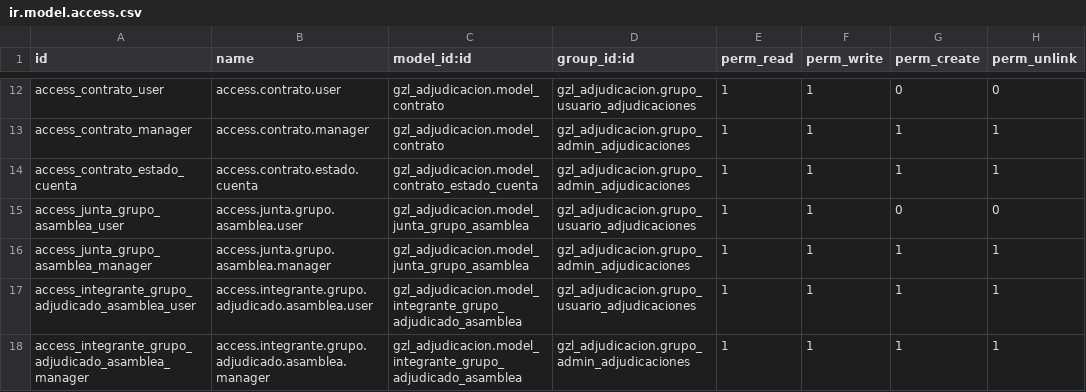
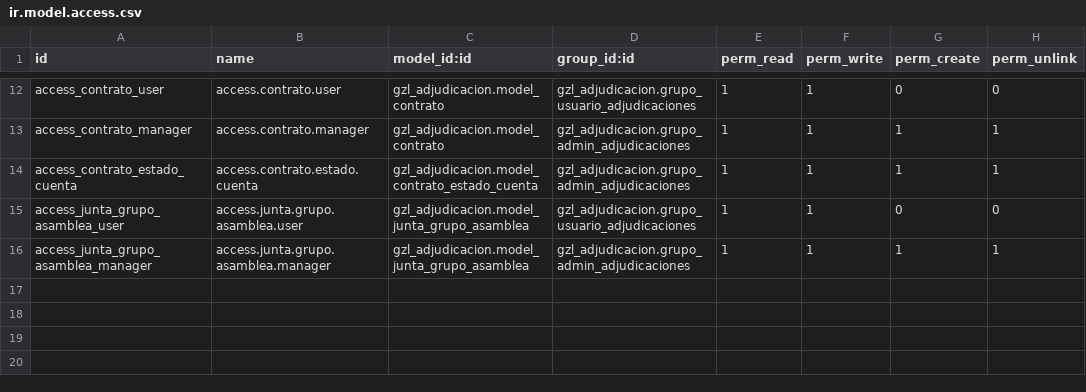
Before and after one commit to aigiler/promoautoecuador, a CSV file: gzl_adjudicacion/security/ir.model.access.csv, drawn as a sheet; only a part is shown, gaps mark what is left out; the diff names each change by its address in the sheet, - before the commit and + after, or states it on an @@ line.

Commit message:
Update ir.model.access.csv

```diff
--- a/gzl_adjudicacion/security/ir.model.access.csv
+++ b/gzl_adjudicacion/security/ir.model.access.csv
-row 17: access_integrante_grupo_adjudicado_asamblea_user | access.integrante.grupo.adjudicado.asamblea.user | gzl_adjudicacion.model_integrante_grupo_adjudicado_asamblea | gzl_adjudicacion.grupo_usuario_adjudicaciones | 1 | 1 | 1 | 1
-row 18: access_integrante_grupo_adjudicado_asamblea_manager | access.integrante.grupo.adjudicado.asamblea.manager | gzl_adjudicacion.model_integrante_grupo_adjudicado_asamblea | gzl_adjudicacion.grupo_admin_adjudicaciones | 1 | 1 | 1 | 1
```
